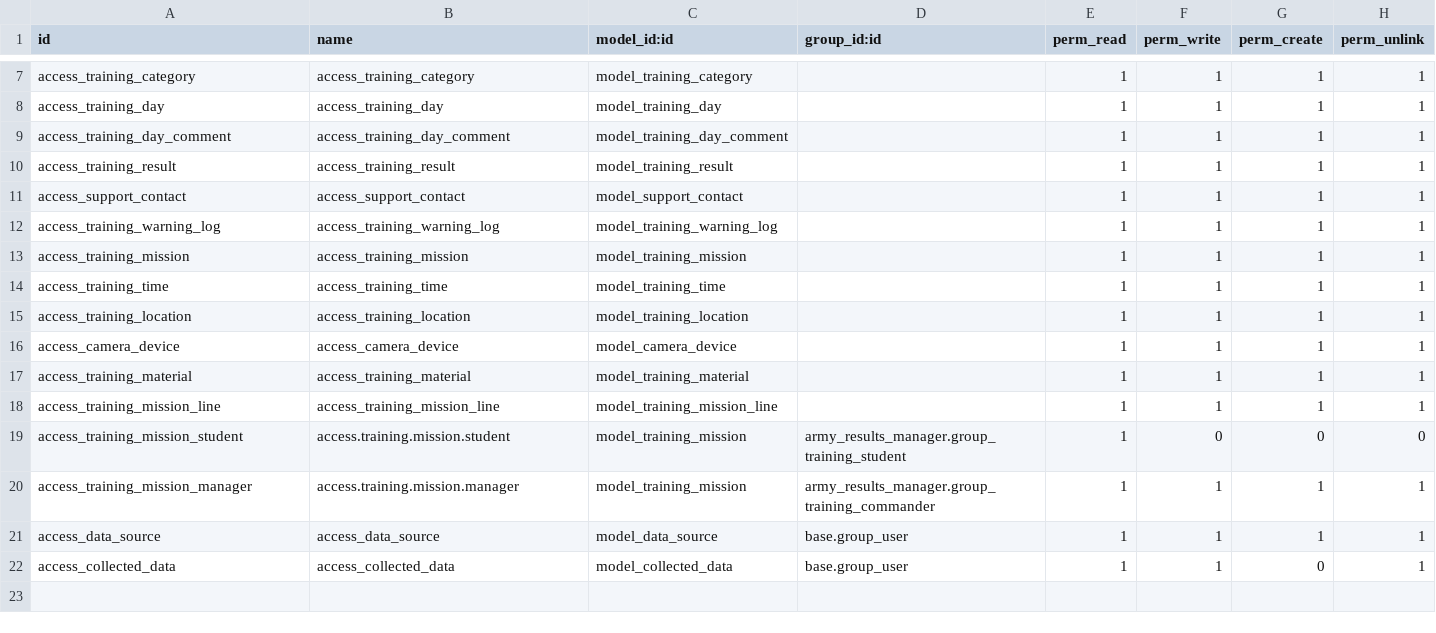
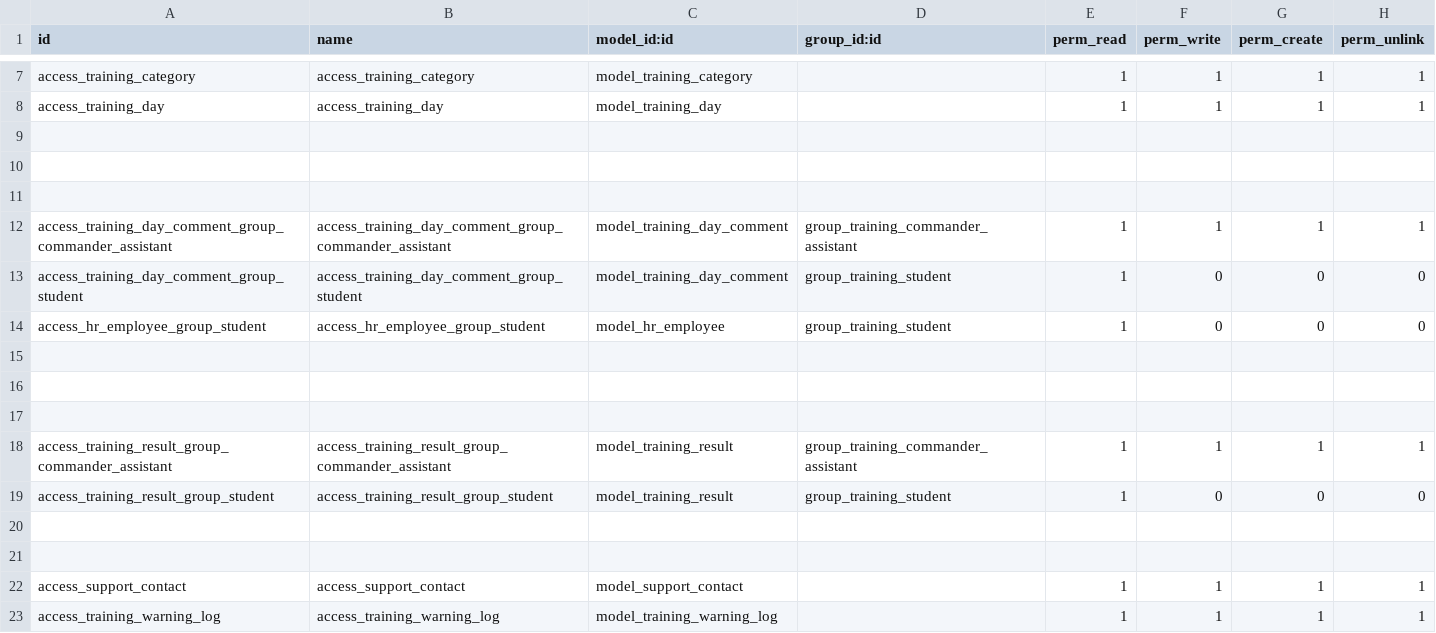
Before and after one commit to huydh1900/army_results, a CSV file: army_results_manager/security/ir.model.access.csv, drawn as a sheet; only a part is shown, gaps mark what is left out; the shorter side is filled out with more unchanged rows.

```diff
--- a/army_results_manager/security/ir.model.access.csv
+++ b/army_results_manager/security/ir.model.access.csv
@@ -8,4 +8,15 @@ access_training_category,access_training_category,model_training_category,,1,1,1
 access_training_day,access_training_day,model_training_day,,1,1,1,1
-access_training_day_comment,access_training_day_comment,model_training_day_comment,,1,1,1,1
-access_training_result,access_training_result,model_training_result,,1,1,1,1
+
+
+
+access_training_day_comment_group_commander_assistant,access_training_day_comment_group_commander_assistant,model_training_day_comment,group_training_commander_assistant,1,1,1,1
+access_training_day_comment_group_student,access_training_day_comment_group_student,model_training_day_comment,group_training_student,1,0,0,0
+access_hr_employee_group_student,access_hr_employee_group_student,model_hr_employee,group_training_student,1,0,0,0
+
+
+
+access_training_result_group_commander_assistant,access_training_result_group_commander_assistant,model_training_result,group_training_commander_assistant,1,1,1,1
+access_training_result_group_student,access_training_result_group_student,model_training_result,group_training_student,1,0,0,0
+
+
 access_support_contact,access_support_contact,model_support_contact,,1,1,1,1
```
Also changed, not shown: 9 other files.
